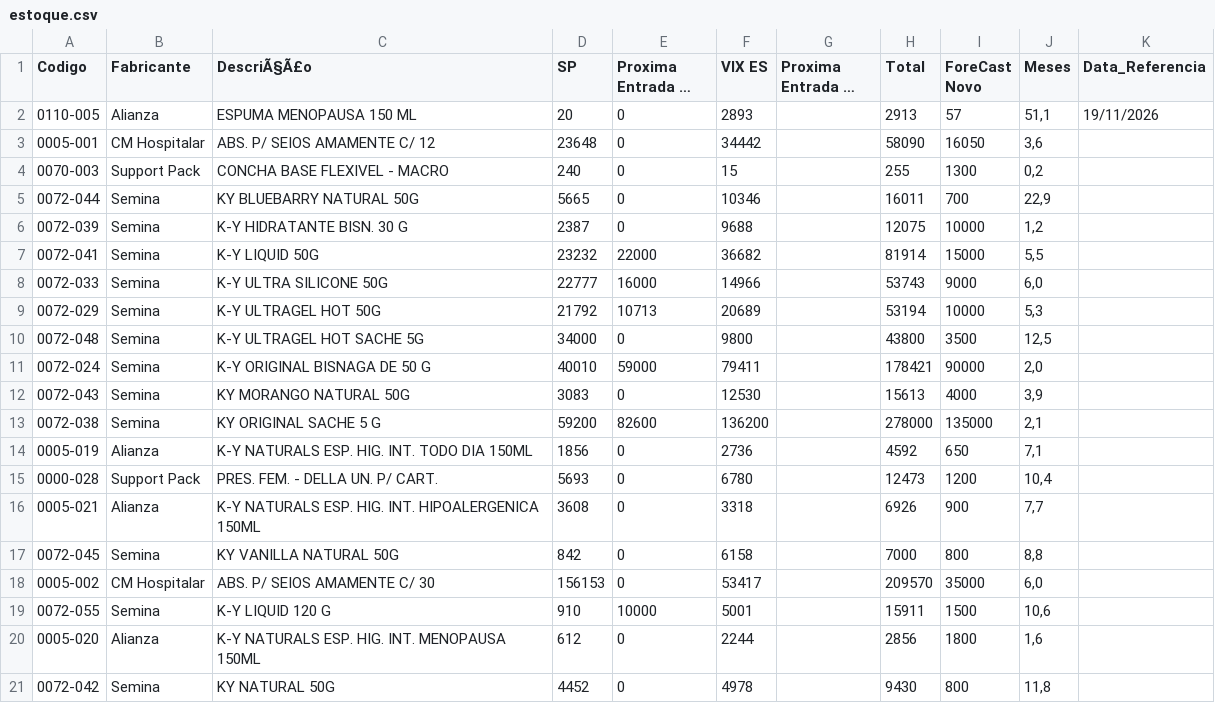
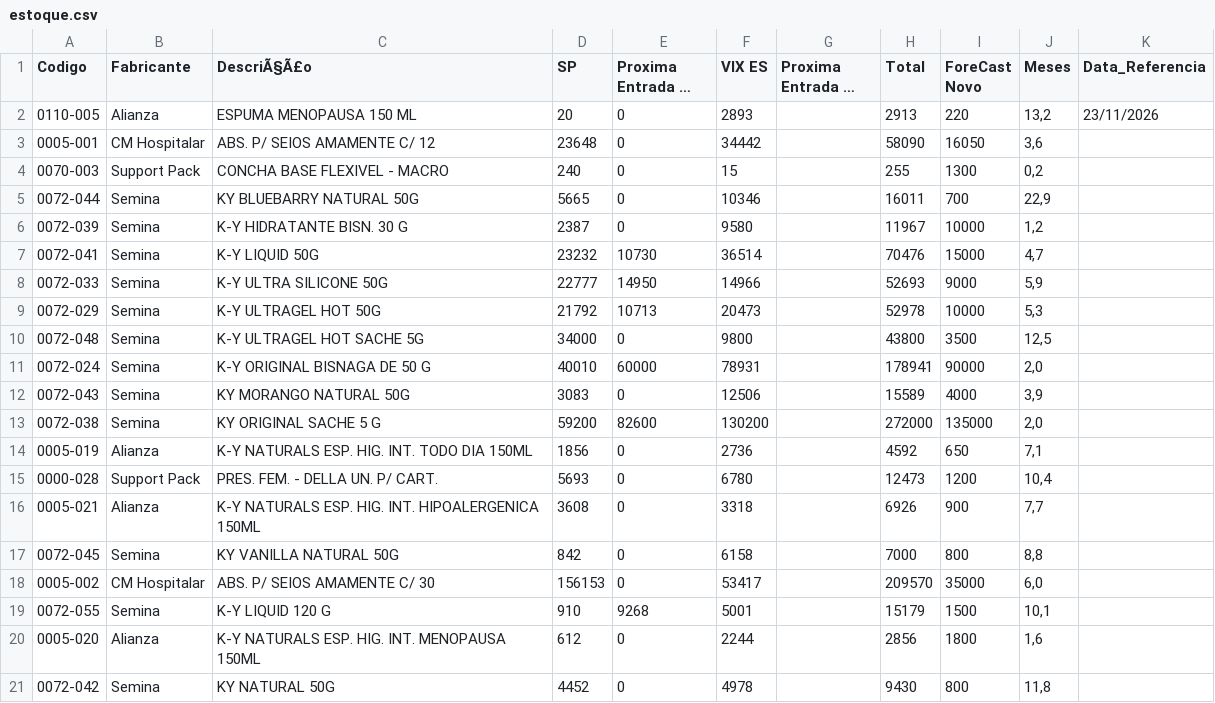
Before and after one commit to GabrielSalim7/Estoque, a CSV file: estoque.csv, drawn as a sheet; only a part is shown; long unchanged cells end in …; the diff covers the shown part only; the diff names each change by its address in the sheet, - before the commit and + after, or states it on an @@ line.

Commit message:
estoque.csv

```diff
--- a/estoque.csv
+++ b/estoque.csv
-I2 (ForeCast Novo): 57
+I2 (ForeCast Novo): 220
-J2 (Meses): 51,1
+J2 (Meses): 13,2
-K2 (Data_Referencia): 19/11/2026
+K2 (Data_Referencia): 23/11/2026
-F6 (VIX ES): 9688
+F6 (VIX ES): 9580
-H6 (Total): 12075
+H6 (Total): 11967
-E7 (Proxima Entrada em SP): 22000
+E7 (Proxima Entrada em SP): 10730
-F7 (VIX ES): 36682
+F7 (VIX ES): 36514
-H7 (Total): 81914
+H7 (Total): 70476
-J7 (Meses): 5,5
+J7 (Meses): 4,7
-E8 (Proxima Entrada em SP): 16000
+E8 (Proxima Entrada em SP): 14950
-H8 (Total): 53743
+H8 (Total): 52693
-J8 (Meses): 6,0
+J8 (Meses): 5,9
-F9 (VIX ES): 20689
+F9 (VIX ES): 20473
-H9 (Total): 53194
+H9 (Total): 52978
-E11 (Proxima Entrada em SP): 59000
+E11 (Proxima Entrada em SP): 60000
-F11 (VIX ES): 79411
+F11 (VIX ES): 78931
-H11 (Total): 178421
+H11 (Total): 178941
-F12 (VIX ES): 12530
+F12 (VIX ES): 12506
-H12 (Total): 15613
+H12 (Total): 15589
-F13 (VIX ES): 136200
+F13 (VIX ES): 130200
-H13 (Total): 278000
+H13 (Total): 272000
-J13 (Meses): 2,1
+J13 (Meses): 2,0
-E19 (Proxima Entrada em SP): 10000
+E19 (Proxima Entrada em SP): 9268
-H19 (Total): 15911
+H19 (Total): 15179
-J19 (Meses): 10,6
+J19 (Meses): 10,1
```
Also changed, not shown: 22 edited cells elsewhere in this file.
